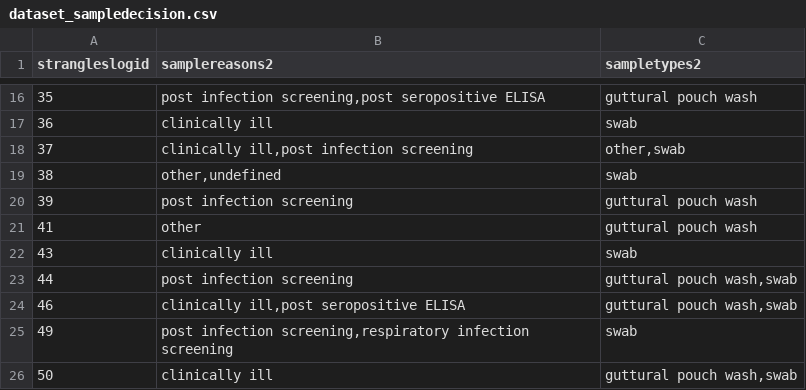
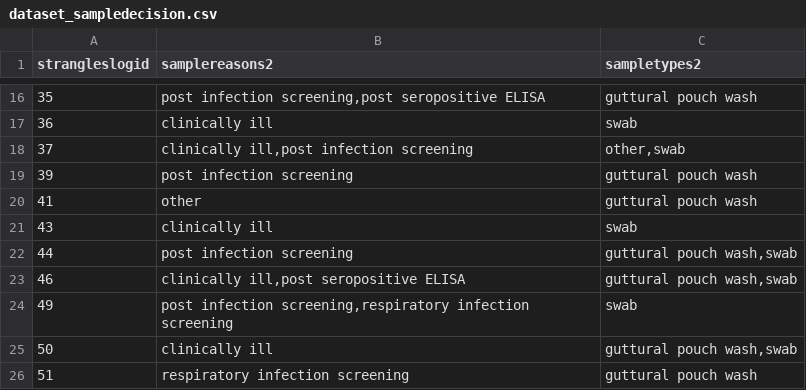
Before and after one commit to jdatarsa/sesdata, a CSV file: dataset_sampledecision.csv, drawn as a sheet; only a part is shown, gaps mark what is left out; the shorter side is filled out with more unchanged rows.

```diff
--- a/dataset_sampledecision.csv
+++ b/dataset_sampledecision.csv
@@ -18,3 +18,2 @@
 37,"clinically ill,post infection screening","other,swab"
-38,"other,undefined","swab"
 39,"post infection screening","guttural pouch wash"
```
Also changed, not shown: dataset_diagnosesgen_all.csv, dataset_diagnosessampletype.csv, 4 other files.
